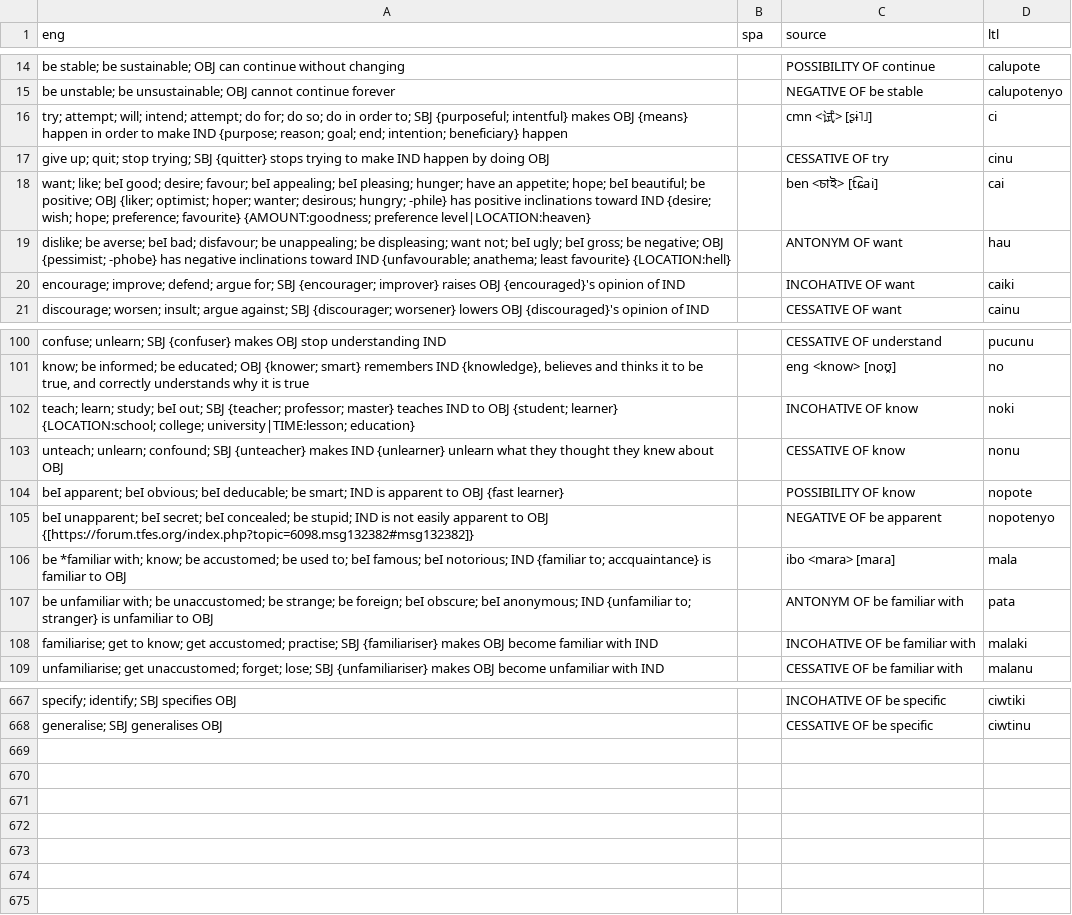
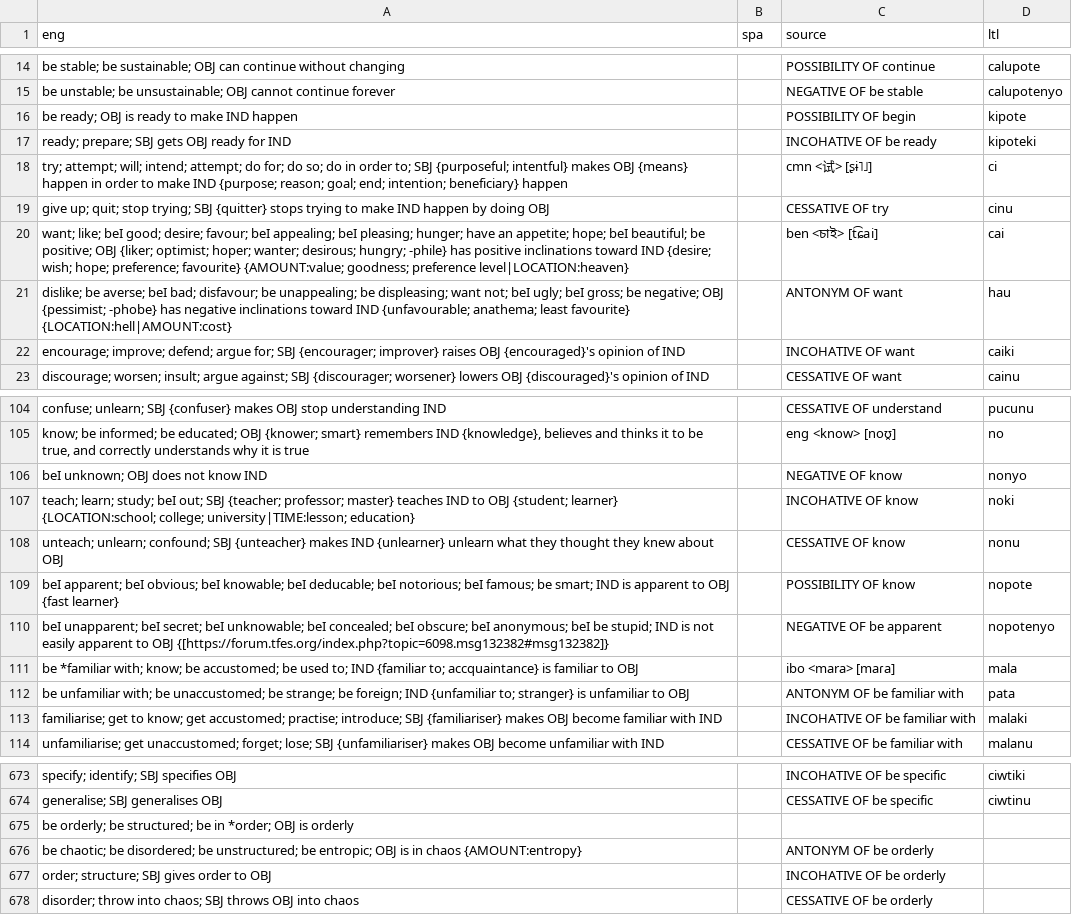
Before and after one commit to jkunimune/Djastiz, a CSV file: src/words/verb.csv, drawn as a sheet; only a part is shown, gaps mark what is left out; the diff covers the shown part only.

```diff
--- a/src/words/verb.csv
+++ b/src/words/verb.csv
@@ -15,6 +15,8 @@ be stable; be sustainable; OBJ can continue without changing,,POSSIBILITY OF con
 be unstable; be unsustainable; OBJ cannot continue forever,,NEGATIVE OF be stable,calupotenyo
+be ready; OBJ is ready to make IND happen,,POSSIBILITY OF begin,kipote
+ready; prepare; SBJ gets OBJ ready for IND,,INCOHATIVE OF be ready,kipoteki
 try; attempt; will; intend; attempt; do for; do so; do in order to; SBJ {purposeful; intentful} makes OBJ {means} happen in order to make IND {purpose; reason; goal; end; intention; beneficiary} happen,,cmn <试> [ʂɨ˥˩],ci
 give up; quit; stop trying; SBJ {quitter} stops trying to make IND happen by doing OBJ,,CESSATIVE OF try,cinu
-want; like; beI good; desire; favour; beI appealing; beI pleasing; hunger; have an appetite; hope; beI beautiful; be positive; OBJ {liker; optimist; hoper; wanter; desirous; hungry; -phile} has positive inclinations toward IND {desire; wish; hope; preference; favourite} {AMOUNT:goodness; preference level|LOCATION:heaven},,ben <চাই> [t͡ɕai],cai
-dislike; be averse; beI bad; disfavour; be unappealing; be displeasing; want not; beI ugly; beI gross; be negative; OBJ {pessimist; -phobe} has negative inclinations toward IND {unfavourable; anathema; least favourite} {LOCATION:hell},,ANTONYM OF want,hau
+want; like; beI good; desire; favour; beI appealing; beI pleasing; hunger; have an appetite; hope; beI beautiful; be positive; OBJ {liker; optimist; hoper; wanter; desirous; hungry; -phile} has positive inclinations toward IND {desire; wish; hope; preference; favourite} {AMOUNT:value; goodness; preference level|LOCATION:heaven},,ben <চাই> [t͡ɕai],cai
+dislike; be averse; beI bad; disfavour; be unappealing; be displeasing; want not; beI ugly; beI gross; be negative; OBJ {pessimist; -phobe} has negative inclinations toward IND {unfavourable; anathema; least favourite} {LOCATION:hell|AMOUNT:cost},,ANTONYM OF want,hau
 encourage; improve; defend; argue for; SBJ {encourager; improver} raises OBJ {encouraged}'s opinion of IND,,INCOHATIVE OF want,caiki
@@ -101,9 +105,10 @@ confuse; unlearn; SBJ {confuser} makes OBJ stop understanding IND,,CESSATIVE OF
 "know; be informed; be educated; OBJ {knower; smart} remembers IND {knowledge}, believes and thinks it to be true, and correctly understands why it is true",,eng <know> [noʊ̯],no
+beI unknown; OBJ does not know IND,,NEGATIVE OF know,nonyo
 teach; learn; study; beI out; SBJ {teacher; professor; master} teaches IND to OBJ {student; learner} {LOCATION:school; college; university|TIME:lesson; education},,INCOHATIVE OF know,noki
 unteach; unlearn; confound; SBJ {unteacher} makes IND {unlearner} unlearn what they thought they knew about OBJ,,CESSATIVE OF know,nonu
-beI apparent; beI obvious; beI deducable; be smart; IND is apparent to OBJ {fast learner},,POSSIBILITY OF know,nopote
-beI unapparent; beI secret; beI concealed; be stupid; IND is not easily apparent to OBJ {[https://forum.tfes.org/index.php?topic=6098.msg132382#msg132382]},,NEGATIVE OF be apparent,nopotenyo
-be *familiar with; know; be accustomed; be used to; beI famous; beI notorious; IND {familiar to; accquaintance} is familiar to OBJ,,ibo <mara> [maɾa],mala
-be unfamiliar with; be unaccustomed; be strange; be foreign; beI obscure; beI anonymous; IND {unfamiliar to; stranger} is unfamiliar to OBJ,,ANTONYM OF be familiar with,pata
-familiarise; get to know; get accustomed; practise; SBJ {familiariser} makes OBJ become familiar with IND,,INCOHATIVE OF be familiar with,malaki
+beI apparent; beI obvious; beI knowable; beI deducable; beI notorious; beI famous; be smart; IND is apparent to OBJ {fast learner},,POSSIBILITY OF know,nopote
+beI unapparent; beI secret; beI unknowable; beI concealed; beI obscure; beI anonymous; beI be stupid; IND is not easily apparent to OBJ {[https://forum.tfes.org/index.php?topic=6098.msg132382#msg132382]},,NEGATIVE OF be apparent,nopotenyo
+be *familiar with; know; be accustomed; be used to; IND {familiar to; accquaintance} is familiar to OBJ,,ibo <mara> [maɾa],mala
+be unfamiliar with; be unaccustomed; be strange; be foreign; IND {unfamiliar to; stranger} is unfamiliar to OBJ,,ANTONYM OF be familiar with,pata
+familiarise; get to know; get accustomed; practise; introduce; SBJ {familiariser} makes OBJ become familiar with IND,,INCOHATIVE OF be familiar with,malaki
 unfamiliarise; get unaccustomed; forget; lose; SBJ {unfamiliariser} makes OBJ become unfamiliar with IND,,CESSATIVE OF be familiar with,malanu
@@ -668 +674,5 @@ specify; identify; SBJ specifies OBJ,,INCOHATIVE OF be specific,ciwtiki
 generalise; SBJ generalises OBJ,,CESSATIVE OF be specific,ciwtinu
+be orderly; be structured; be in *order; OBJ is orderly,,,
+be chaotic; be disordered; be unstructured; be entropic; OBJ is in chaos {AMOUNT:entropy},,ANTONYM OF be orderly,
+order; structure; SBJ gives order to OBJ,,INCOHATIVE OF be orderly,
+disorder; throw into chaos; SBJ throws OBJ into chaos,,CESSATIVE OF be orderly,
```
Also changed, not shown: 3 added rows and 14 edited cells elsewhere in this file, src/words/compound word.csv, src/words/loanword.csv.
